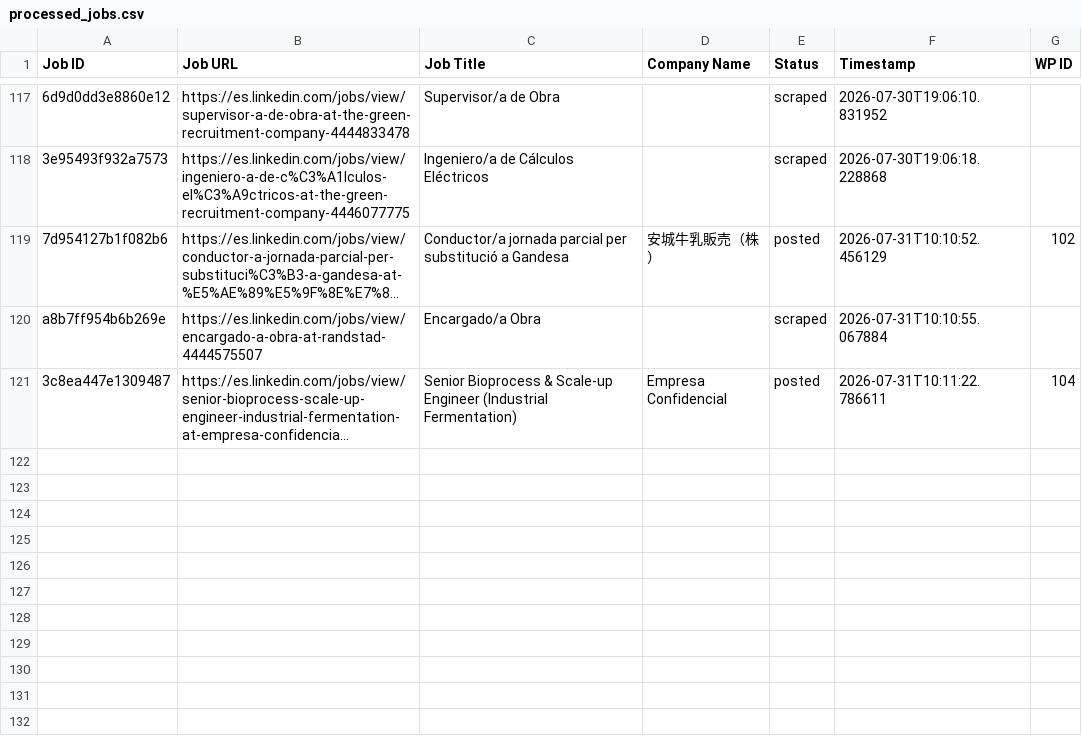
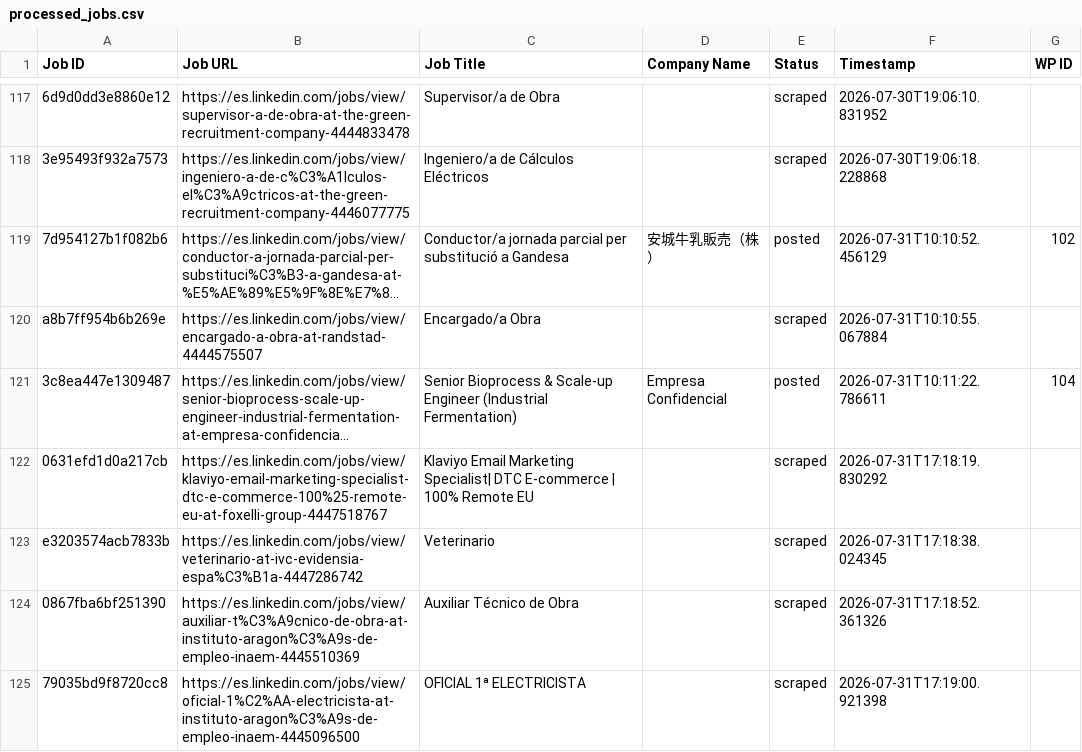
Before and after one commit to innovationinc2000/ad, a CSV file: processed_jobs.csv, drawn as a sheet; only a part is shown, gaps mark what is left out; long unchanged cells end in …; the diff names each change by its address in the sheet, - before the commit and + after, or states it on an @@ line.

```diff
--- a/processed_jobs.csv
+++ b/processed_jobs.csv
+row 122: 0631efd1d0a217cb | https://es.linkedin.com/jobs/view/klaviyo-email-marketing-specialist-dtc-e-commerce-100%25-remote-eu-at-foxelli-group-4447518767 | Klaviyo Email Marketing Specialist| DTC E-commerce | 100% Remote EU |  | scraped | 2026-07-31T17:18:19.830292
+row 123: e3203574acb7833b | https://es.linkedin.com/jobs/view/veterinario-at-ivc-evidensia-espa%C3%B1a-4447286742 | Veterinario |  | scraped | 2026-07-31T17:18:38.024345
+row 124: 0867fba6bf251390 | https://es.linkedin.com/jobs/view/auxiliar-t%C3%A9cnico-de-obra-at-instituto-aragon%C3%A9s-de-empleo-inaem-4445510369 | Auxiliar Técnico de Obra |  | scraped | 2026-07-31T17:18:52.361326
+row 125: 79035bd9f8720cc8 | https://es.linkedin.com/jobs/view/oficial-1%C2%AA-electricista-at-instituto-aragon%C3%A9s-de-empleo-inaem-4445096500 | OFICIAL 1ª ELECTRICISTA |  | scraped | 2026-07-31T17:19:00.921398
```
